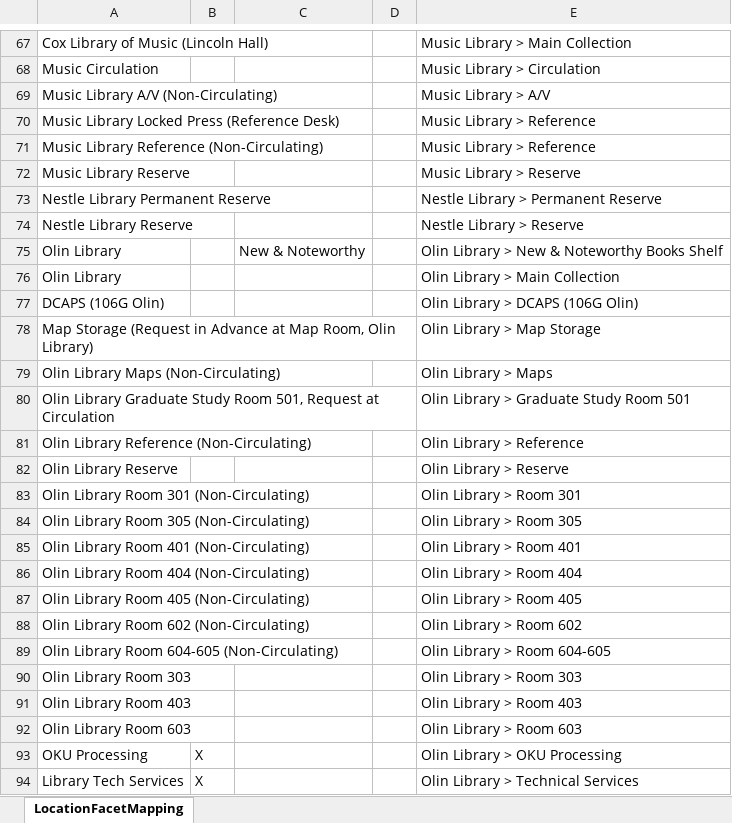
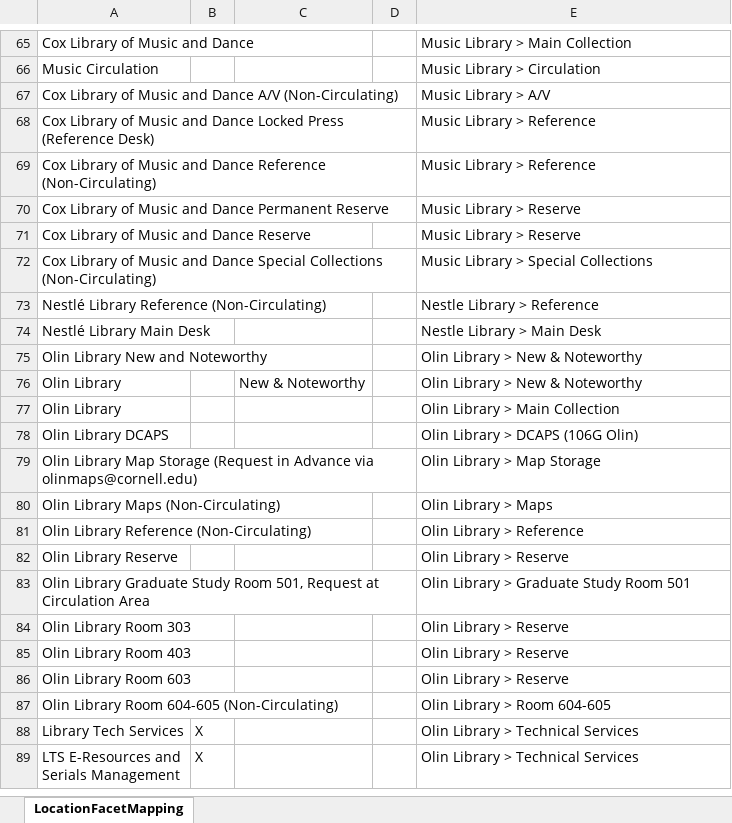
Before and after one commit to cul-it/da-solr-availability, an Excel workbook: src/main/resources/LocationFacetMapping.xlsx, sheet LocationFacetMapping, drawn as a sheet; only a part is shown, gaps mark what is left out; the shorter side is filled out with more unchanged rows; values as stored, in another font and other column widths than the file's, no borders; removed rows and columns are numbered as before the commit, all else as after; the diff covers the shown part only; the diff names each change by its address in the sheet, - before the commit and + after, or states it on an @@ line.

Commit message:
Location Facets - RMC*, Law, Mann, Nestle*, Olin
For RMC and Nestle, withholding top level facet value change for controlled release to limit splitting during deploy.
DISCOVERYACCESS-8182

```diff
--- a/src/main/resources/LocationFacetMapping.xlsx (sheet LocationFacetMapping)
+++ b/src/main/resources/LocationFacetMapping.xlsx (sheet LocationFacetMapping)
-A65: Cox Library of Music (Lincoln Hall)
+A65: Cox Library of Music and Dance
-A67: Music Library A/V (Non-Circulating)
+A67: Cox Library of Music and Dance A/V (Non-Circulating)
-A68: Music Library Locked Press…
+A68: Cox Library of Music and Dance Locked Press…
-A69: Music Library Reference (Non-Circulating)
+A69: Cox Library of Music and Dance Reference (Non-Circulating)
+row 70: Cox Library of Music and Dance Permanent Reserve |  |  |  | Music Library > Reserve
-A71: Music Library Reserve
+A71: Cox Library of Music and Dance Reserve
-row 73: Nestle Library Permanent Reserve |  |  |  | Nestle Library > Permanent Reserve
-row 74: Nestle Library Reserve |  |  |  | Nestle Library > Reserve
+row 72: Cox Library of Music and Dance Special Collections (Non-Circulating) |  |  |  | Music Library > Special Collections
+row 73: Nestlé Library Reference (Non-Circulating) |  |  |  | Nestle Library > Reference
+row 74: Nestlé Library Main Desk |  |  |  | Nestle Library > Main Desk
+row 75: Olin Library New and Noteworthy |  |  |  | Olin Library > New & Noteworthy
-E76: Olin Library > New & Noteworthy Books Shelf
+E76: Olin Library > New & Noteworthy
-A78: DCAPS (106G Olin)
+A78: Olin Library DCAPS
-A79: Map Storage (Request in Advance at Map Room, Olin Library)
+A79: Olin Library Map Storage (Request in Advance via olinmaps@cornell.edu)
-row 80: Olin Library Graduate Study Room 501, Request at Circulation |  |  |  | Olin Library > Graduate Study Room 501
-row 83: Olin Library Room 301 (Non-Circulating) |  |  |  | Olin Library > Room 301
-row 84: Olin Library Room 305 (Non-Circulating) |  |  |  | Olin Library > Room 305
-row 85: Olin Library Room 401 (Non-Circulating) |  |  |  | Olin Library > Room 401
-row 86: Olin Library Room 404 (Non-Circulating) |  |  |  | Olin Library > Room 404
-row 87: Olin Library Room 405 (Non-Circulating) |  |  |  | Olin Library > Room 405
-row 88: Olin Library Room 602 (Non-Circulating) |  |  |  | Olin Library > Room 602
+row 83: Olin Library Graduate Study Room 501, Request at Circulation Area |  |  |  | Olin Library > Graduate Study Room 501
+row 84: Olin Library Room 303 |  |  |  | Olin Library > Reserve
+row 85: Olin Library Room 403 |  |  |  | Olin Library > Reserve
+row 86: Olin Library Room 603 |  |  |  | Olin Library > Reserve
-row 90: Olin Library Room 303 |  |  |  | Olin Library > Room 303
-row 91: Olin Library Room 403 |  |  |  | Olin Library > Room 403
-row 92: Olin Library Room 603 |  |  |  | Olin Library > Room 603
-row 93: OKU Processing | X |  |  | Olin Library > OKU Processing
```
Also changed, not shown: 4 added rows, 8 removed rows and 10 edited cells elsewhere in this sheet, 1 other file.
